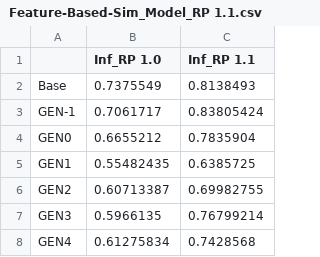
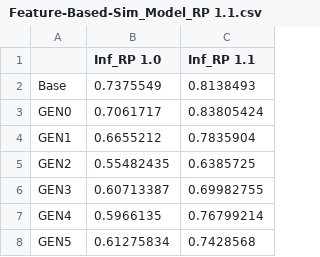
Before and after one commit to VasilisAvgoustakis/BA_Thesis_Experiment, a CSV file: evaluation/literary/feat_based_sim/Feature-Based-Sim_Model_RP 1.1.csv, drawn as a sheet.

```diff
--- a/evaluation/literary/feat_based_sim/Feature-Based-Sim_Model_RP 1.1.csv
+++ b/evaluation/literary/feat_based_sim/Feature-Based-Sim_Model_RP 1.1.csv
@@ -2,7 +2,7 @@
 Base,0.7375549,0.8138493
-GEN-1,0.7061717,0.83805424
-GEN0,0.6655212,0.7835904
-GEN1,0.55482435,0.6385725
-GEN2,0.60713387,0.69982755
-GEN3,0.5966135,0.76799214
-GEN4,0.61275834,0.7428568
+GEN0,0.7061717,0.83805424
+GEN1,0.6655212,0.7835904
+GEN2,0.55482435,0.6385725
+GEN3,0.60713387,0.69982755
+GEN4,0.5966135,0.76799214
+GEN5,0.61275834,0.7428568
```
Also changed, not shown: evaluation/literary/flexibility/Flexibility_Model_RP 1.0.csv, evaluation/literary/flexibility/Flexibility_Model_RP 1.1.csv, 19 other files.
